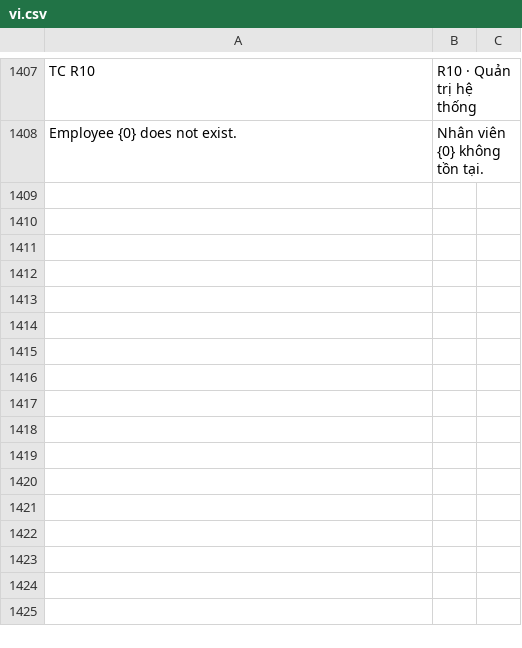
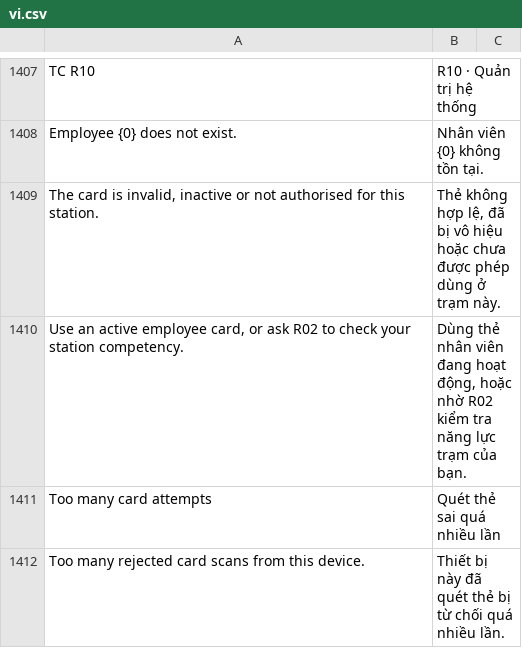
Before and after one commit to mvl26/tracecore, a CSV file: tracecore/translations/vi.csv, drawn as a sheet; only a part is shown, gaps mark what is left out; the diff names each change by its address in the sheet, - before the commit and + after, or states it on an @@ line.

```diff
--- a/tracecore/translations/vi.csv
+++ b/tracecore/translations/vi.csv
+row 1409: The card is invalid, inactive or not authorised for this station. | Thẻ không hợp lệ, đã bị vô hiệu hoặc chưa được phép dùng ở trạm này.
+row 1410: Use an active employee card, or ask R02 to check your station competency. | Dùng thẻ nhân viên đang hoạt động, hoặc nhờ R02 kiểm tra năng lực trạm của bạn.
+row 1411: Too many card attempts | Quét thẻ sai quá nhiều lần
+row 1412: Too many rejected card scans from this device. | Thiết bị này đã quét thẻ bị từ chối quá nhiều lần.
```
Also changed, not shown: 5 other files.
